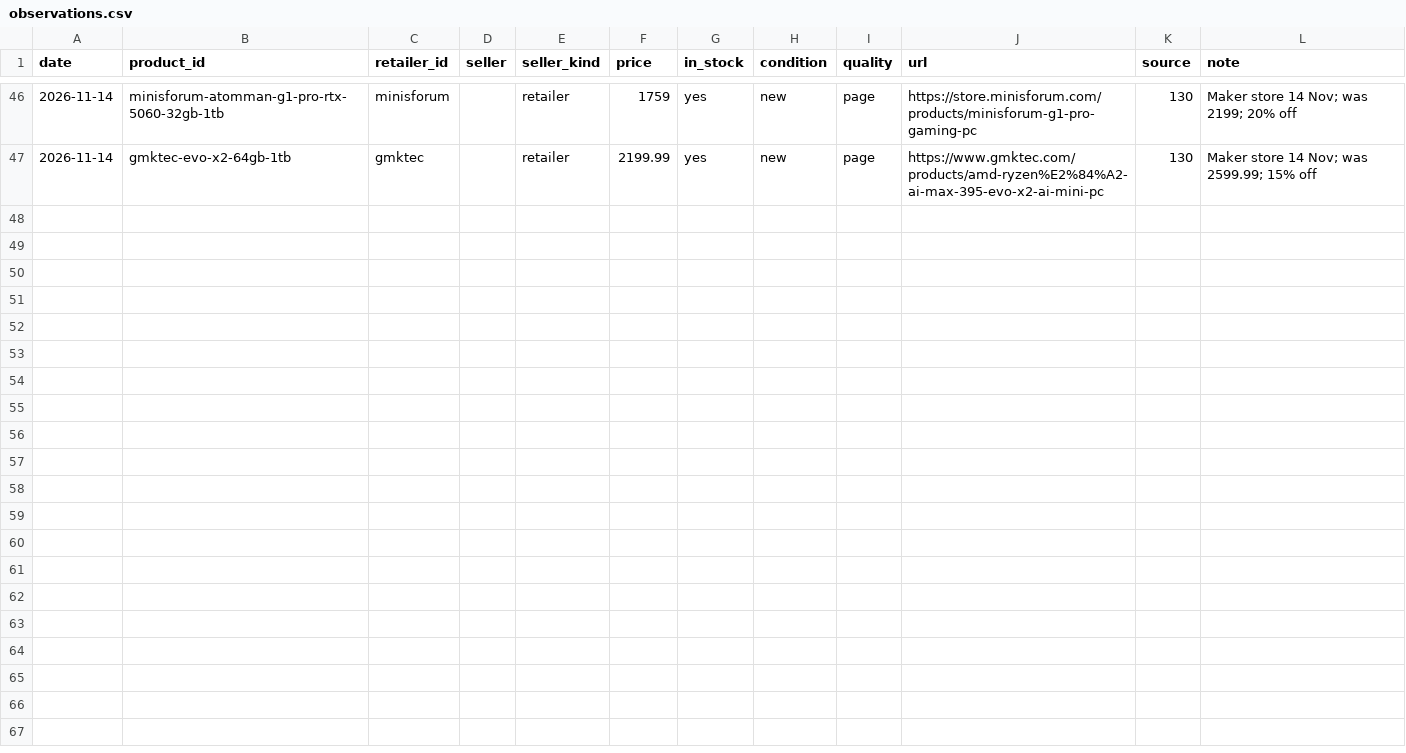
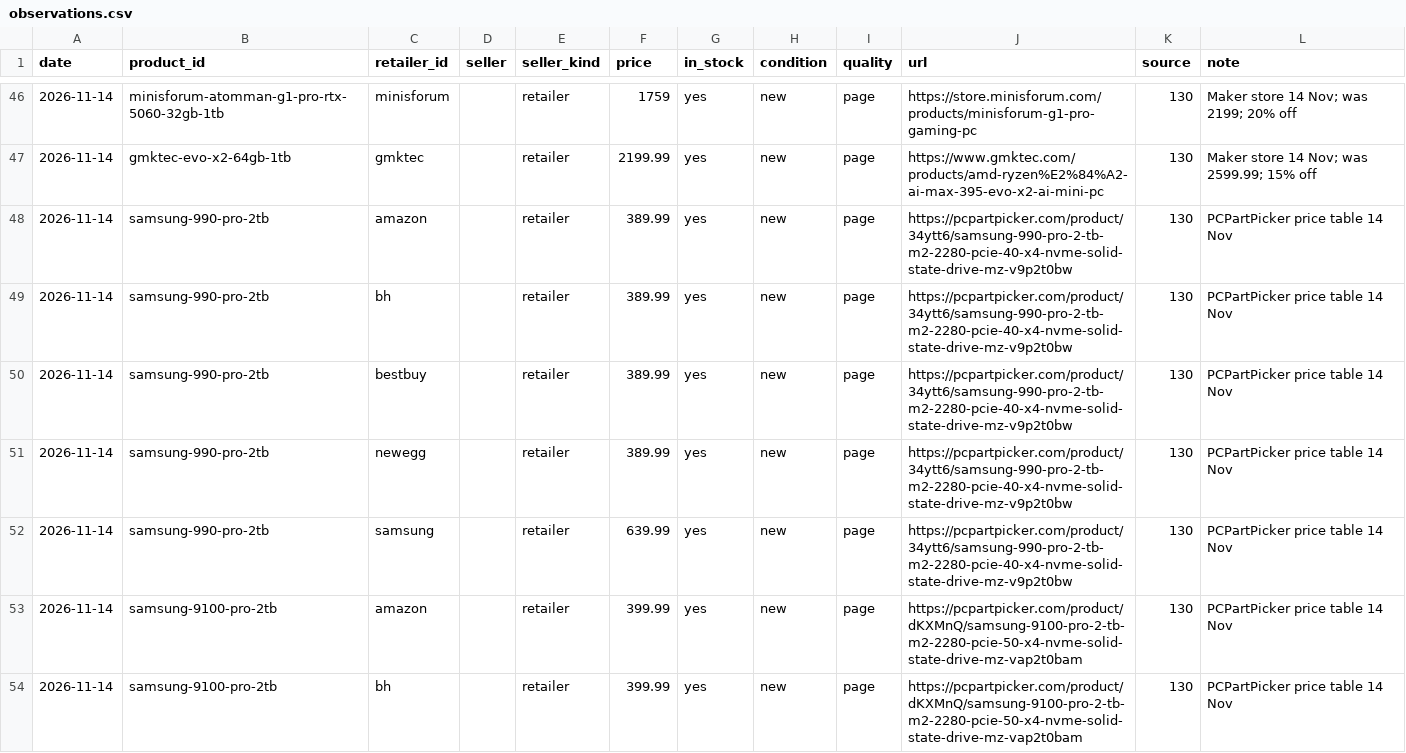
Before and after one commit to Dinho321/dinho-price-tracker, a CSV file: price-box/data/observations.csv, drawn as a sheet; only a part is shown, gaps mark what is left out; the diff covers the shown part only; the diff names each change by its address in the sheet, - before the commit and + after, or states it on an @@ line.

```diff
--- a/price-box/data/observations.csv
+++ b/price-box/data/observations.csv
+row 48: 2026-11-14 | samsung-990-pro-2tb | amazon |  | retailer | 389.99 | yes | new | page | https://pcpartpicker.com/product/34ytt6/samsung-990-pro-2-tb-m2-2280-pcie-40-x4-nvme-solid-state-drive-mz-v9p2t0bw | 130 | PCPartPicker price table 14 Nov
+row 49: 2026-11-14 | samsung-990-pro-2tb | bh |  | retailer | 389.99 | yes | new | page | https://pcpartpicker.com/product/34ytt6/samsung-990-pro-2-tb-m2-2280-pcie-40-x4-nvme-solid-state-drive-mz-v9p2t0bw | 130 | PCPartPicker price table 14 Nov
+row 50: 2026-11-14 | samsung-990-pro-2tb | bestbuy |  | retailer | 389.99 | yes | new | page | https://pcpartpicker.com/product/34ytt6/samsung-990-pro-2-tb-m2-2280-pcie-40-x4-nvme-solid-state-drive-mz-v9p2t0bw | 130 | PCPartPicker price table 14 Nov
+row 51: 2026-11-14 | samsung-990-pro-2tb | newegg |  | retailer | 389.99 | yes | new | page | https://pcpartpicker.com/product/34ytt6/samsung-990-pro-2-tb-m2-2280-pcie-40-x4-nvme-solid-state-drive-mz-v9p2t0bw | 130 | PCPartPicker price table 14 Nov
+row 52: 2026-11-14 | samsung-990-pro-2tb | samsung |  | retailer | 639.99 | yes | new | page | https://pcpartpicker.com/product/34ytt6/samsung-990-pro-2-tb-m2-2280-pcie-40-x4-nvme-solid-state-drive-mz-v9p2t0bw | 130 | PCPartPicker price table 14 Nov
+row 53: 2026-11-14 | samsung-9100-pro-2tb | amazon |  | retailer | 399.99 | yes | new | page | https://pcpartpicker.com/product/dKXMnQ/samsung-9100-pro-2-tb-m2-2280-pcie-50-x4-nvme-solid-state-drive-mz-vap2t0bam | 130 | PCPartPicker price table 14 Nov
+row 54: 2026-11-14 | samsung-9100-pro-2tb | bh |  | retailer | 399.99 | yes | new | page | https://pcpartpicker.com/product/dKXMnQ/samsung-9100-pro-2-tb-m2-2280-pcie-50-x4-nvme-solid-state-drive-mz-vap2t0bam | 130 | PCPartPicker price table 14 Nov
```
Also changed, not shown: 7 added rows elsewhere in this file, price-box/data/products.csv, price-box/data/retailers.csv, 2 other files.
